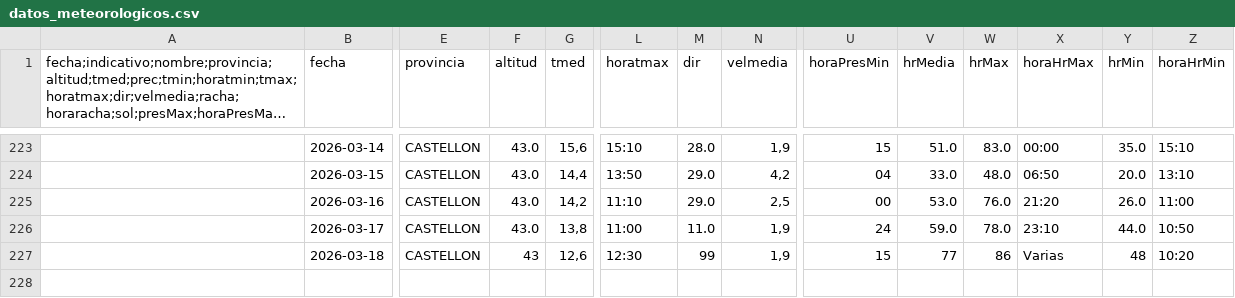
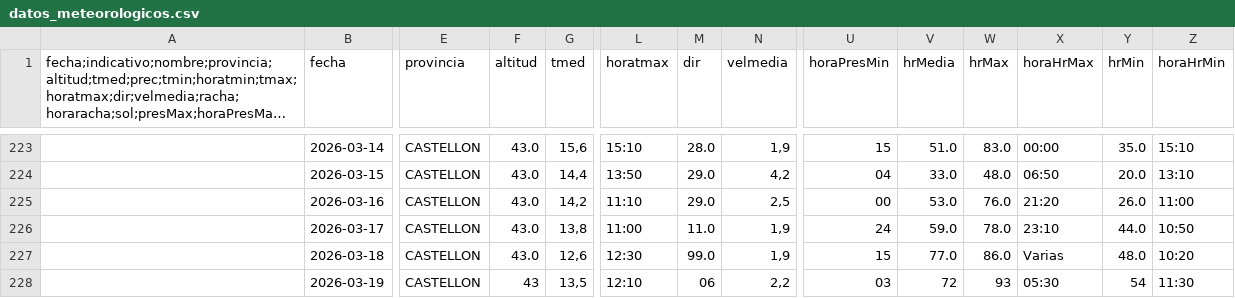
Before and after one commit to AlbertPoloMolina/meteo_information, a CSV file: datos_meteorologicos.csv, drawn as a sheet; only a part is shown, gaps mark what is left out; long unchanged cells end in …; rows hold the shown columns only; the diff names each change by its address in the sheet, - before the commit and + after, or states it on an @@ line.

Commit message:
Update CSV [skip ci]

```diff
--- a/datos_meteorologicos.csv
+++ b/datos_meteorologicos.csv
-F227 (altitud): 43
+F227 (altitud): 43.0
-M227 (dir): 99
+M227 (dir): 99.0
-V227 (hrMedia): 77
+V227 (hrMedia): 77.0
-W227 (hrMax): 86
+W227 (hrMax): 86.0
-Y227 (hrMin): 48
+Y227 (hrMin): 48.0
+row 228:  | 2026-03-19 | CASTELLON | 43 | 13,5 | 12:10 | 06 | 2,2 | 03 | 72 | 93 | 05:30 | 54 | 11:30
```
